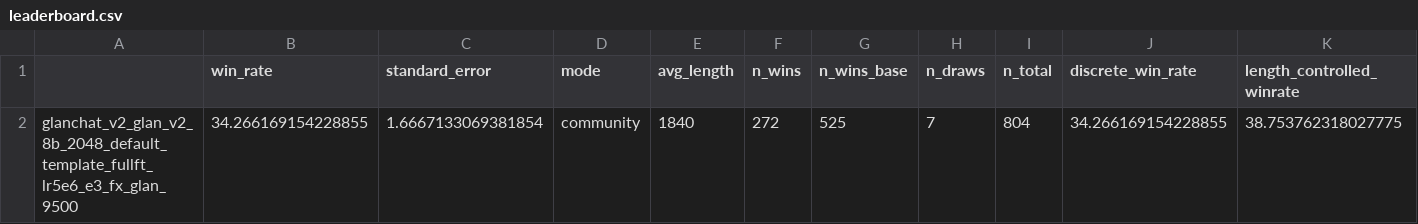
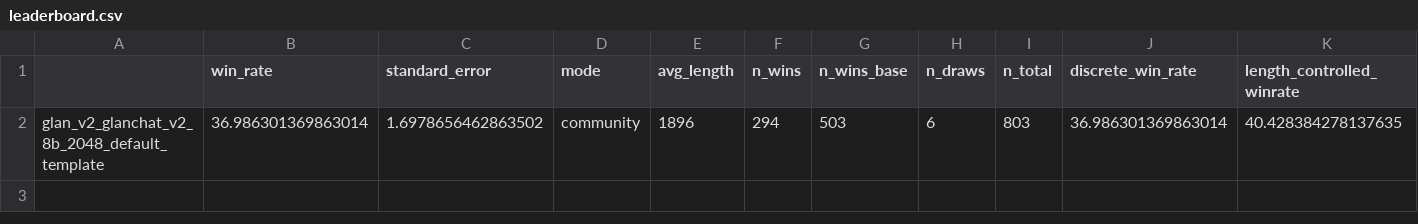
Before and after one commit to JackLingjie/alpaca_eval_azure, a CSV file: data/alpaca_eval_gpt4_turbo_fn/leaderboard.csv, drawn as a sheet; only a part is shown; removed rows and columns are numbered as before the commit, all else as after; rows hold the shown columns only; the diff names each change by its address in the sheet, - before the commit and + after, or states it on an @@ line.

```diff
--- a/data/alpaca_eval_gpt4_turbo_fn/leaderboard.csv
+++ b/data/alpaca_eval_gpt4_turbo_fn/leaderboard.csv
-row 2: glanchat_v2_glan_v2_8b_2048_default_template_fullft_lr5e6_e3_fx_glan_9500 | 34.266169154228855 | 1.6667133069381854 | community | 1840 | 272 | 525 | 7 | 804 | 34.266169154228855 | 38.753762318027775
+row 2: glan_v2_glanchat_v2_8b_2048_default_template | 36.986301369863014 | 1.6978656462863502 | community | 1896 | 294 | 503 | 6 | 803 | 36.986301369863014 | 40.428384278137635
```
Also changed, not shown: src/alpaca_eval/metrics/weights/alpaca_eval_gpt4_turbo_fn/length_controlled_v1/baseline_gpt4_1106_preview.csv, 8 other files.
